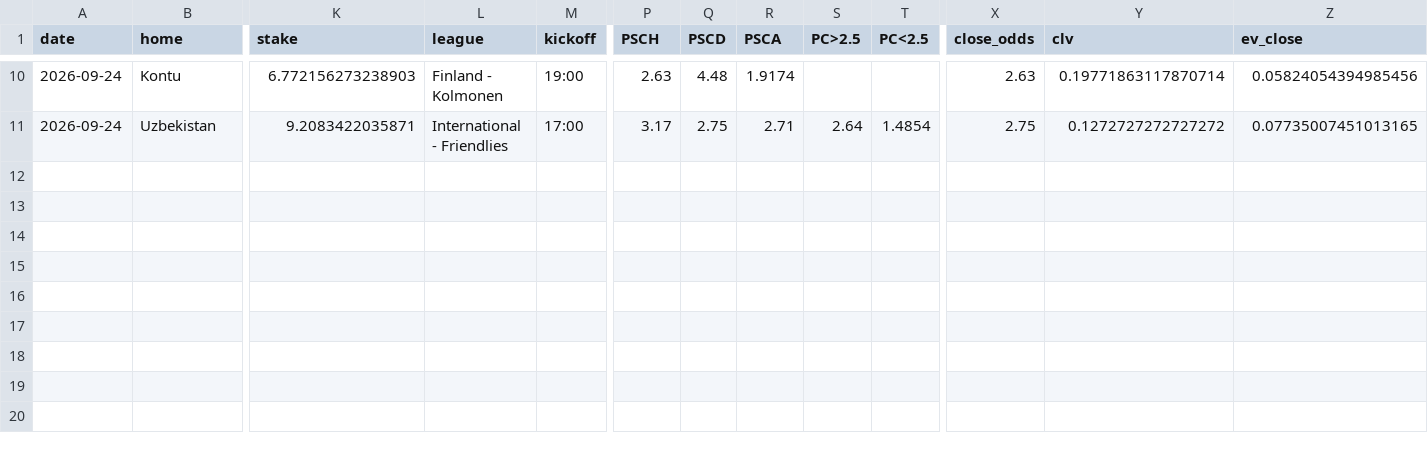
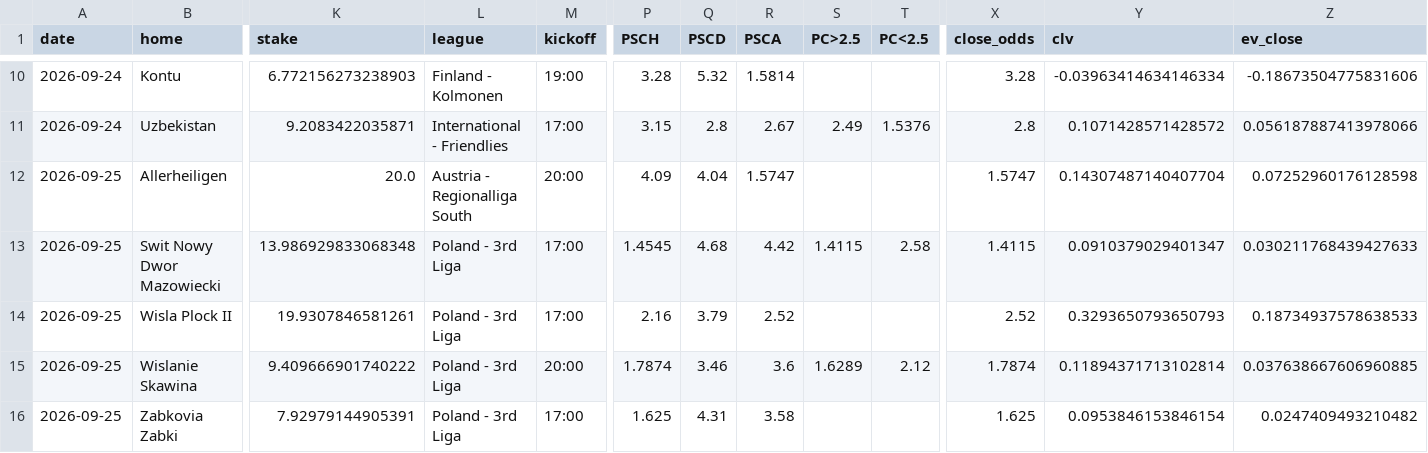
Before and after one commit to andrei0182/SuperBet, a CSV file: value_settled.csv, drawn as a sheet; only a part is shown, gaps mark what is left out; rows hold the shown columns only; the diff covers the shown part only; the diff names each change by its address in the sheet, - before the commit and + after, or states it on an @@ line.

```diff
--- a/value_settled.csv
+++ b/value_settled.csv
-P10 (PSCH): 2.63
+P10 (PSCH): 3.28
-Q10 (PSCD): 4.48
+Q10 (PSCD): 5.32
-R10 (PSCA): 1.9174
+R10 (PSCA): 1.5814
-X10 (close_odds): 2.63
+X10 (close_odds): 3.28
-Y10 (clv): 0.19771863117870714
+Y10 (clv): -0.03963414634146334
-Z10 (ev_close): 0.05824054394985456
+Z10 (ev_close): -0.18673504775831606
-P11 (PSCH): 3.17
+P11 (PSCH): 3.15
-Q11 (PSCD): 2.75
+Q11 (PSCD): 2.8
-R11 (PSCA): 2.71
+R11 (PSCA): 2.67
-S11 (PC>2.5): 2.64
+S11 (PC>2.5): 2.49
-T11 (PC<2.5): 1.4854
+T11 (PC<2.5): 1.5376
-X11 (close_odds): 2.75
+X11 (close_odds): 2.8
-Y11 (clv): 0.1272727272727272
+Y11 (clv): 0.1071428571428572
-Z11 (ev_close): 0.07735007451013165
+Z11 (ev_close): 0.056187887413978066
+row 12: 2026-09-25 | Allerheiligen | 20.0 | Austria - Regionalliga South | 20:00 | 4.09 | 4.04 | 1.5747 |  |  | 1.5747 | 0.14307487140407704 | 0.07252960176128598
+row 13: 2026-09-25 | Swit Nowy Dwor Mazowiecki | 13.986929833068348 | Poland - 3rd Liga | 17:00 | 1.4545 | 4.68 | 4.42 | 1.4115 | 2.58 | 1.4115 | 0.0910379029401347 | 0.030211768439427633
+row 14: 2026-09-25 | Wisla Plock II | 19.9307846581261 | Poland - 3rd Liga | 17:00 | 2.16 | 3.79 | 2.52 |  |  | 2.52 | 0.3293650793650793 | 0.18734937578638533
+row 15: 2026-09-25 | Wislanie Skawina | 9.409666901740222 | Poland - 3rd Liga | 20:00 | 1.7874 | 3.46 | 3.6 | 1.6289 | 2.12 | 1.7874 | 0.11894371713102814 | 0.037638667606960885
+row 16: 2026-09-25 | Zabkovia Zabki | 7.92979144905391 | Poland - 3rd Liga | 17:00 | 1.625 | 4.31 | 3.58 |  |  | 1.625 | 0.0953846153846154 | 0.0247409493210482
```
Also changed, not shown: 32 edited cells elsewhere in this file, value_log.csv, 4 other files.
